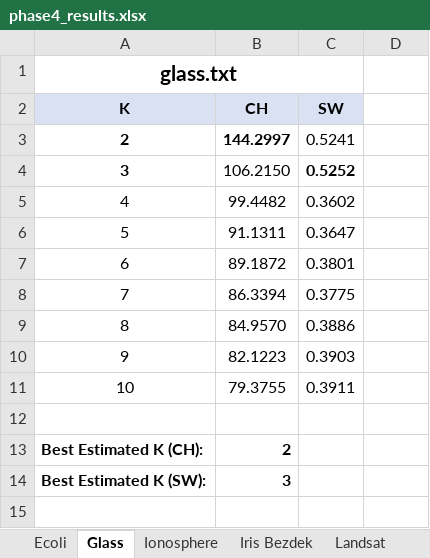
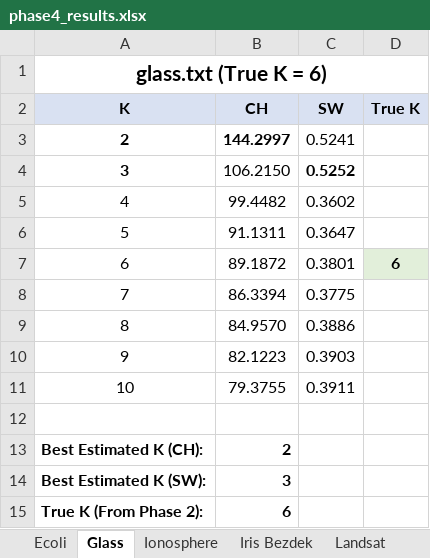
Before and after one commit to aidencary/Data-Clustering, an Excel workbook: DataClustering/output_phase4/phase4_results.xlsx, sheet Glass, drawn as a sheet; values as stored, in another font and other column widths than the file's, no borders; removed rows and columns are numbered as before the commit, all else as after; the diff names each change by its address in the sheet, - before the commit and + after, or states it on an @@ line.

```diff
--- a/DataClustering/output_phase4/phase4_results.xlsx (sheet Glass)
+++ b/DataClustering/output_phase4/phase4_results.xlsx (sheet Glass)
@@ column A (K) renumbered in row 1 @@
-A1:C1 merged
+A1:D1 merged
-D2: (empty)
+D2: True K
-D2 fill: none
+D2 fill: #D9E1F2
-D7 (True K): (empty)
+D7 (True K): 6
-D7 fill: none
+D7 fill: #E2EFDA
+row 15: True K (From Phase 2): | 6
```
Also changed, not shown: sheet Iris Bezdek, sheet Wine, sheet Ecoli, sheet Ionosphere, sheet Vehicle, sheet Yeast, 3 more sheets, 1 other file.
